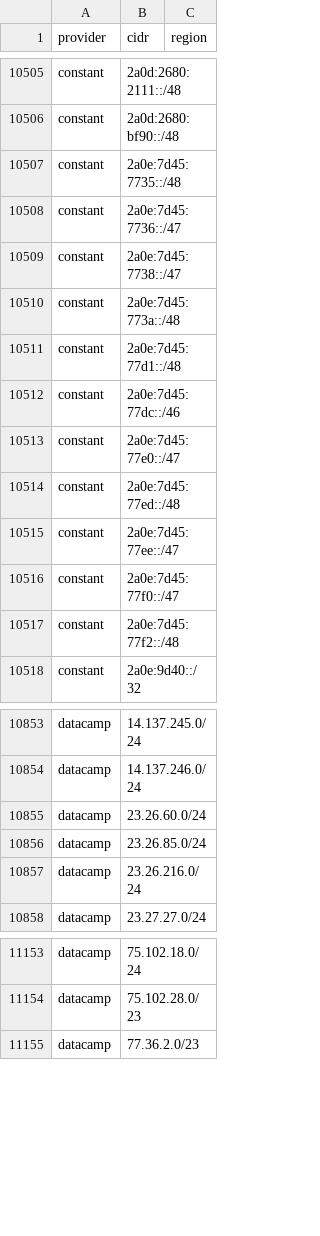
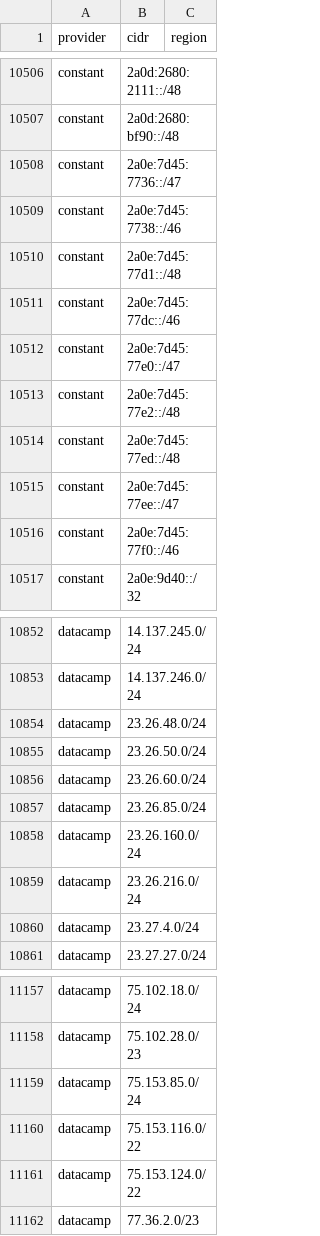
Before and after one commit to prettyleaf/cdn, a CSV file: all/all.csv, drawn as a sheet; only a part is shown, gaps mark what is left out; the diff covers the shown part only.

```diff
--- a/all/all.csv
+++ b/all/all.csv
@@ -10506,6 +10507,4 @@ constant,2a0d:2680:2111::/48,
 constant,2a0d:2680:bf90::/48,
-constant,2a0e:7d45:7735::/48,
 constant,2a0e:7d45:7736::/47,
-constant,2a0e:7d45:7738::/47,
-constant,2a0e:7d45:773a::/48,
+constant,2a0e:7d45:7738::/46,
 constant,2a0e:7d45:77d1::/48,
@@ -10513,6 +10512,6 @@ constant,2a0e:7d45:77dc::/46,
 constant,2a0e:7d45:77e0::/47,
+constant,2a0e:7d45:77e2::/48,
 constant,2a0e:7d45:77ed::/48,
 constant,2a0e:7d45:77ee::/47,
-constant,2a0e:7d45:77f0::/47,
-constant,2a0e:7d45:77f2::/48,
+constant,2a0e:7d45:77f0::/46,
 constant,2a0e:9d40::/32,
@@ -10854,5 +10853,9 @@ datacamp,14.137.245.0/24,
 datacamp,14.137.246.0/24,
+datacamp,23.26.48.0/24,
+datacamp,23.26.50.0/24,
 datacamp,23.26.60.0/24,
 datacamp,23.26.85.0/24,
+datacamp,23.26.160.0/24,
 datacamp,23.26.216.0/24,
+datacamp,23.27.4.0/24,
 datacamp,23.27.27.0/24,
@@ -11154,2 +11158,5 @@ datacamp,75.102.18.0/24,
 datacamp,75.102.28.0/23,
+datacamp,75.153.85.0/24,
+datacamp,75.153.116.0/22,
+datacamp,75.153.124.0/22,
 datacamp,77.36.2.0/23,
```
Also changed, not shown: 20 added rows, 4 removed rows and 2 edited cells elsewhere in this file, 53 other files.
